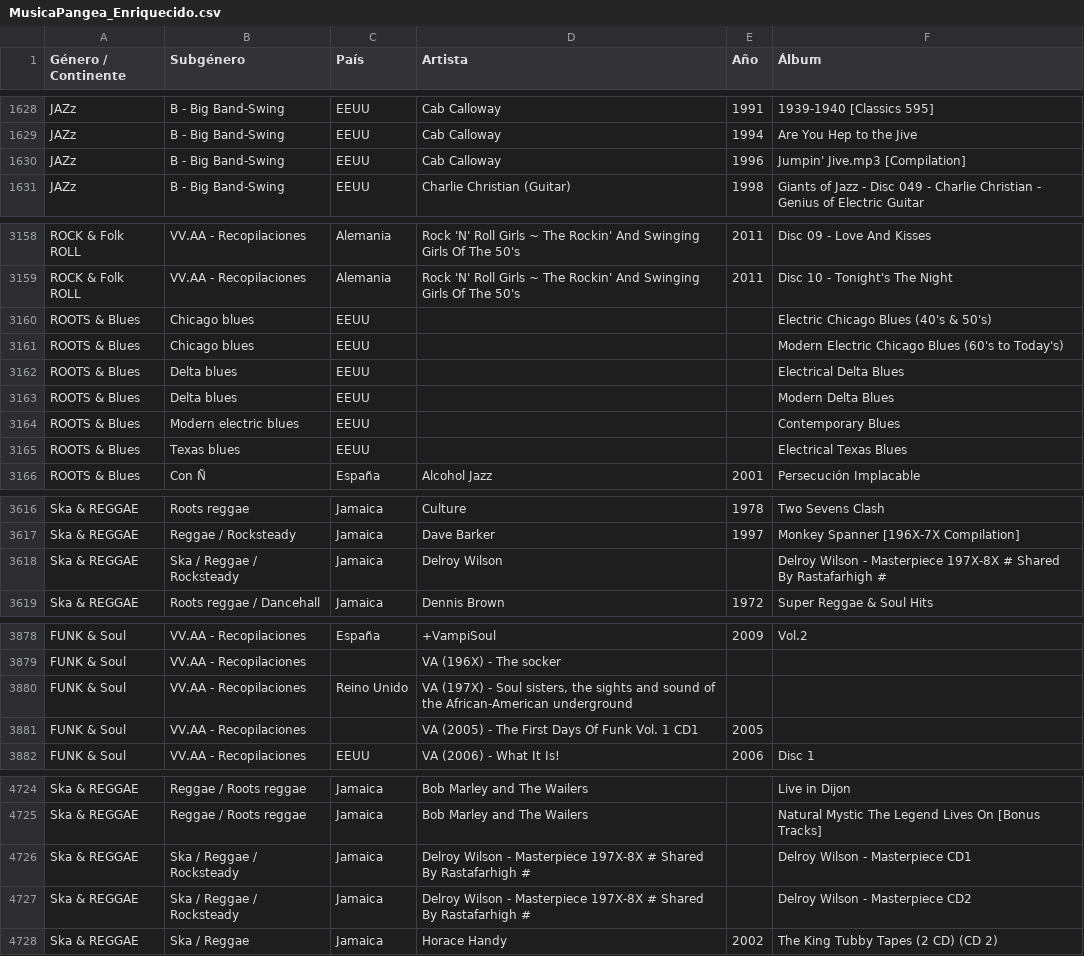
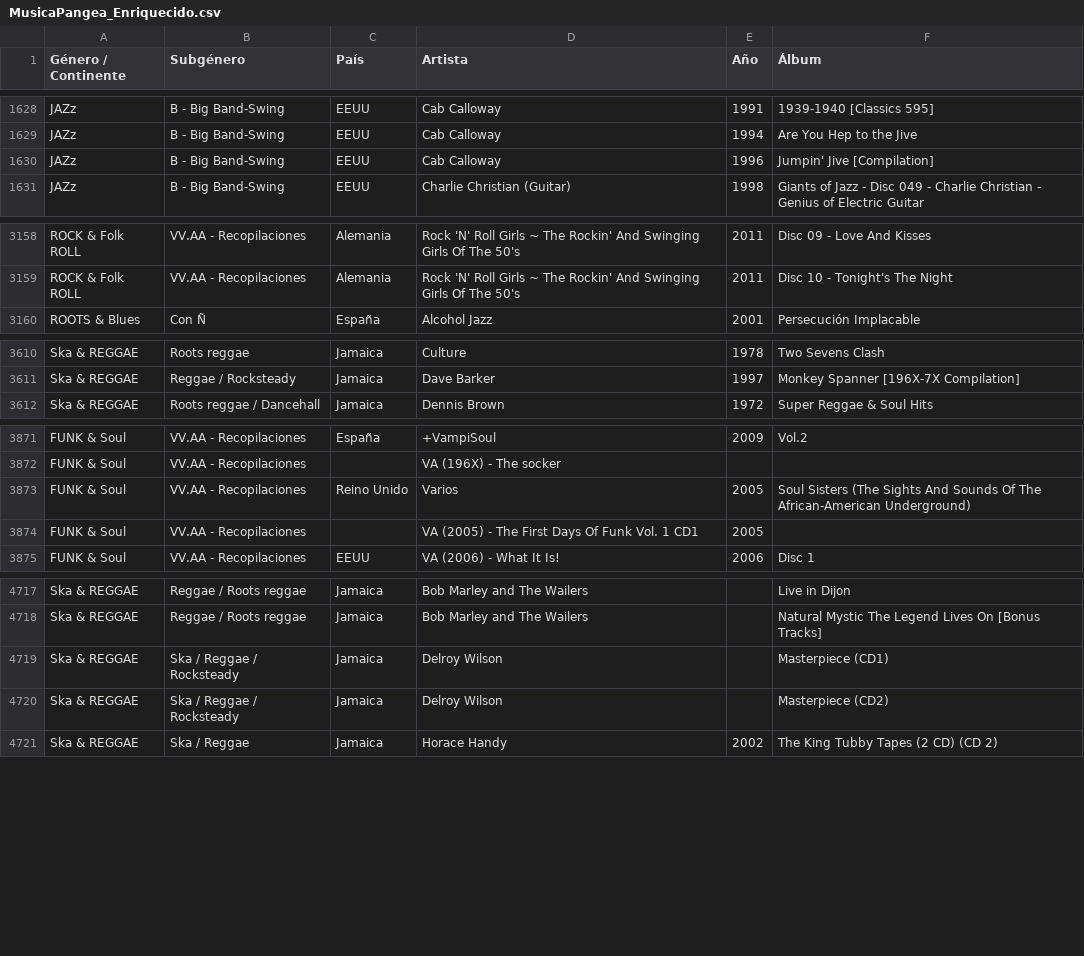
Before and after one commit to xabertum/PangeaMusicDashboard, a CSV file: [Data]/MusicaPangea_Enriquecido.csv, drawn as a sheet; only a part is shown, gaps mark what is left out; the diff covers the shown part only.

```diff
--- a/[Data]/MusicaPangea_Enriquecido.csv
+++ b/[Data]/MusicaPangea_Enriquecido.csv
@@ -1629,3 +1629,3 @@ JAZz,B - Big Band-Swing,EEUU,Cab Calloway,1991,1939-1940 [Classics 595]
 JAZz,B - Big Band-Swing,EEUU,Cab Calloway,1994,Are You Hep to the Jive
-JAZz,B - Big Band-Swing,EEUU,Cab Calloway,1996,Jumpin' Jive.mp3 [Compilation]
+JAZz,B - Big Band-Swing,EEUU,Cab Calloway,1996,Jumpin' Jive [Compilation]
 JAZz,B - Big Band-Swing,EEUU,Charlie Christian (Guitar),1998,Giants of Jazz - Disc 049 - Charlie Christian - Genius of Electric Guitar
@@ -3159,8 +3159,2 @@ ROCK & Folk ROLL,VV.AA - Recopilaciones,Alemania,Rock 'N' Roll Girls ~ The Rocki
 ROCK & Folk ROLL,VV.AA - Recopilaciones,Alemania,Rock 'N' Roll Girls ~ The Rockin' And Swinging Girls Of The 50's,2011,Disc 10 - Tonight's The Night
-ROOTS & Blues,Chicago blues,EEUU,,,Electric Chicago Blues (40's & 50's)
-ROOTS & Blues,Chicago blues,EEUU,,,Modern Electric Chicago Blues (60's to Today's)
-ROOTS & Blues,Delta blues,EEUU,,,Electrical Delta Blues
-ROOTS & Blues,Delta blues,EEUU,,,Modern Delta Blues
-ROOTS & Blues,Modern electric blues,EEUU,,,Contemporary Blues
-ROOTS & Blues,Texas blues,EEUU,,,Electrical Texas Blues
 ROOTS & Blues,Con Ñ,España,Alcohol Jazz,2001,Persecución Implacable
@@ -3617,3 +3611,2 @@ Ska & REGGAE,Roots reggae,Jamaica,Culture,1978,Two Sevens Clash
 Ska & REGGAE,Reggae / Rocksteady,Jamaica,Dave Barker,1997,Monkey Spanner [196X-7X Compilation]
-Ska & REGGAE,Ska / Reggae / Rocksteady,Jamaica,Delroy Wilson,,Delroy Wilson - Masterpiece 197X-8X # Shared By Rastafarhigh #
 Ska & REGGAE,Roots reggae / Dancehall,Jamaica,Dennis Brown,1972,Super Reggae & Soul Hits
@@ -3879,3 +3872,3 @@ FUNK & Soul,VV.AA - Recopilaciones,España,+VampiSoul,2009,Vol.2
 FUNK & Soul,VV.AA - Recopilaciones,,VA (196X) - The socker,,
-FUNK & Soul,VV.AA - Recopilaciones,Reino Unido,"VA (197X) - Soul sisters, the sights and sound of the African-American underground",,
+FUNK & Soul,VV.AA - Recopilaciones,Reino Unido,Varios,2005,Soul Sisters (The Sights And Sounds Of The African-American Underground)
 FUNK & Soul,VV.AA - Recopilaciones,,VA (2005) - The First Days Of Funk Vol. 1 CD1,2005,
@@ -4725,4 +4718,4 @@ Ska & REGGAE,Reggae / Roots reggae,Jamaica,Bob Marley and The Wailers,,Live in D
 Ska & REGGAE,Reggae / Roots reggae,Jamaica,Bob Marley and The Wailers,,Natural Mystic The Legend Lives On [Bonus Tracks]
-Ska & REGGAE,Ska / Reggae / Rocksteady,Jamaica,Delroy Wilson - Masterpiece 197X-8X # Shared By Rastafarhigh #,,Delroy Wilson - Masterpiece CD1
-Ska & REGGAE,Ska / Reggae / Rocksteady,Jamaica,Delroy Wilson - Masterpiece 197X-8X # Shared By Rastafarhigh #,,Delroy Wilson - Masterpiece CD2
+Ska & REGGAE,Ska / Reggae / Rocksteady,Jamaica,Delroy Wilson,,Masterpiece (CD1)
+Ska & REGGAE,Ska / Reggae / Rocksteady,Jamaica,Delroy Wilson,,Masterpiece (CD2)
 Ska & REGGAE,Ska / Reggae,Jamaica,Horace Handy,2002,The King Tubby Tapes (2 CD) (CD 2)
```
Also changed, not shown: 3 edited cells elsewhere in this file, pangea-music-dashboard/public/musica-pangea.csv.
